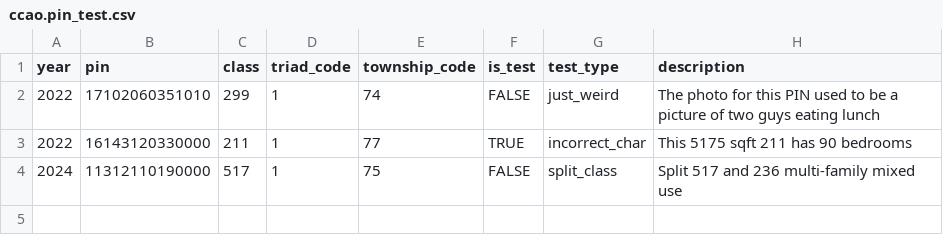
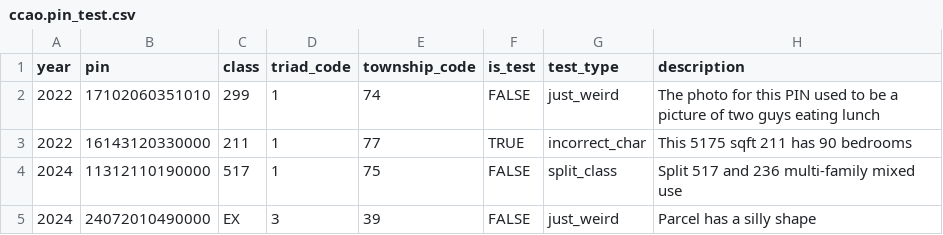
Before and after one commit to ccao-data/data-architecture, a CSV file: dbt/seeds/ccao/ccao.pin_test.csv, drawn as a sheet.

Commit message:
Add new weird pin to dbt seed (#448)
* Add new weird pin to dbt seed

* Attempt pin format fix

* Second attempt

```diff
--- a/dbt/seeds/ccao/ccao.pin_test.csv
+++ b/dbt/seeds/ccao/ccao.pin_test.csv
@@ -4 +4,2 @@
 2024,11312110190000,517,1,75,FALSE,split_class,Split 517 and 236 multi-family mixed use
+2024,24072010490000,EX,3,39,FALSE,just_weird,Parcel has a silly shape
```
